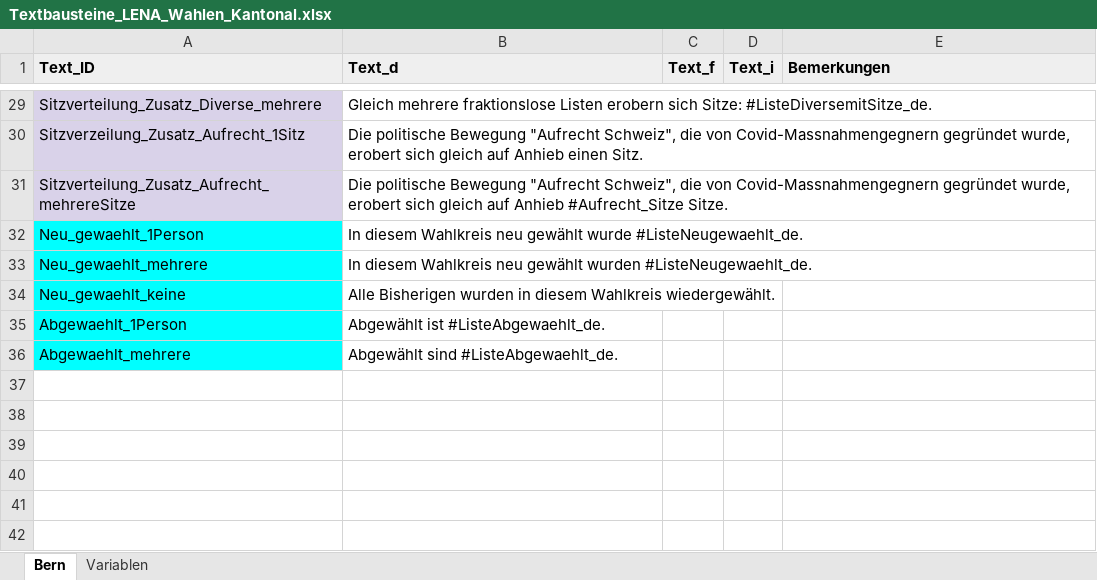
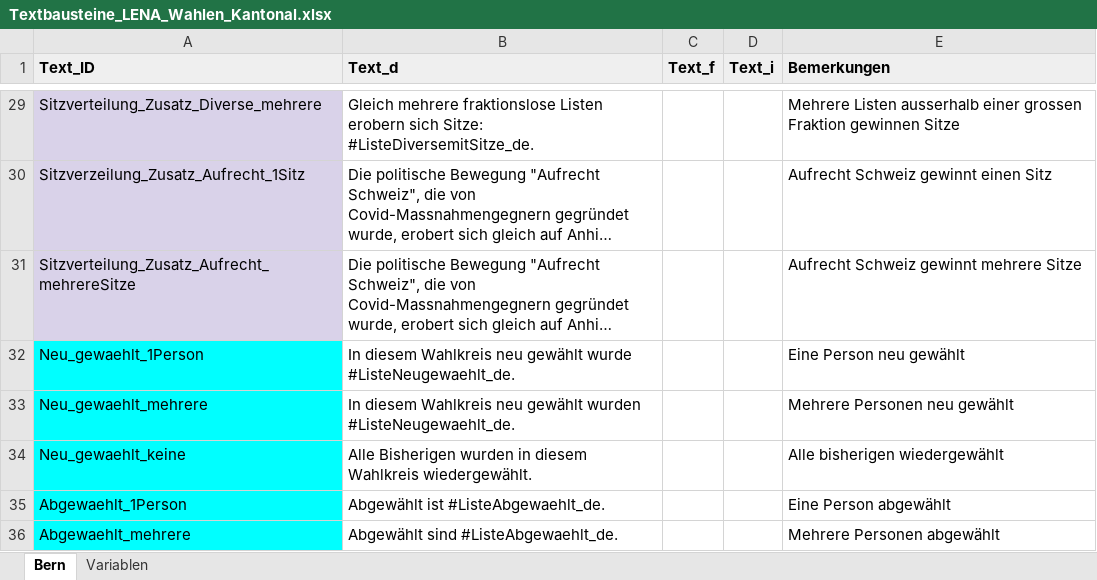
Before and after one commit to awp-finanznachrichten/lena_wahlen, an Excel workbook: Bern_2022/Daten/Textbausteine_LENA_Wahlen_Kantonal.xlsx, sheet Bern, drawn as a sheet; only a part is shown, gaps mark what is left out; long unchanged cells end in …; values as stored, in another font and other column widths than the file's, no borders; charts and pictures not drawn; the diff covers the shown part only; the diff names each change by its address in the sheet, - before the commit and + after, or states it on an @@ line.

```diff
--- a/Bern_2022/Daten/Textbausteine_LENA_Wahlen_Kantonal.xlsx (sheet Bern)
+++ b/Bern_2022/Daten/Textbausteine_LENA_Wahlen_Kantonal.xlsx (sheet Bern)
-E29 (Bemerkungen): (empty)
+E29 (Bemerkungen): Mehrere Listen ausserhalb einer grossen Fraktion gewinnen Sitze
-E30 (Bemerkungen): (empty)
+E30 (Bemerkungen): Aufrecht Schweiz gewinnt einen Sitz
-E31 (Bemerkungen): (empty)
+E31 (Bemerkungen): Aufrecht Schweiz gewinnt mehrere Sitze
-E32 (Bemerkungen): (empty)
+E32 (Bemerkungen): Eine Person neu gewählt
-E33 (Bemerkungen): (empty)
+E33 (Bemerkungen): Mehrere Personen neu gewählt
-E34 (Bemerkungen): (empty)
+E34 (Bemerkungen): Alle bisherigen wiedergewählt
-E35 (Bemerkungen): (empty)
+E35 (Bemerkungen): Eine Person abgewählt
-E36 (Bemerkungen): (empty)
+E36 (Bemerkungen): Mehrere Personen abgewählt
```
Also changed, not shown: 26 edited cells elsewhere in this sheet, 1 other file.
